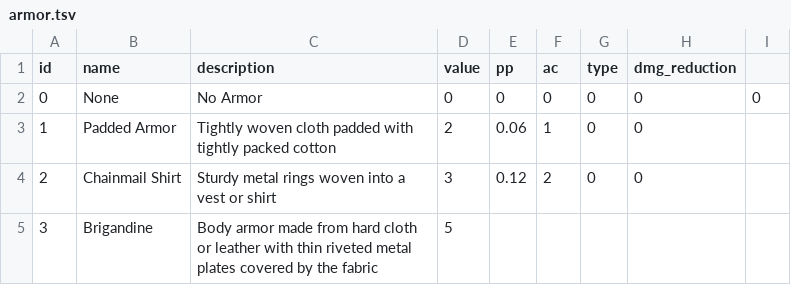
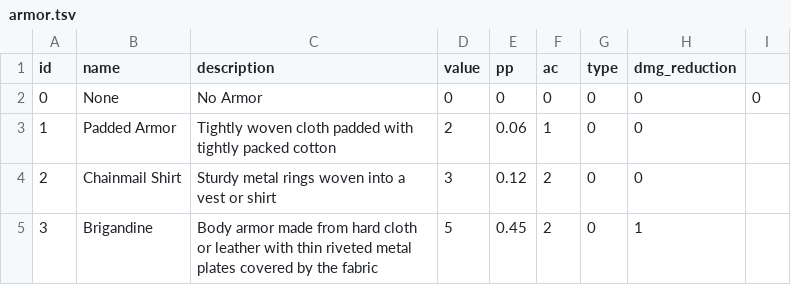
Before and after one commit to luis-jmtz/Root-RPG, a TSV file: Data/armor.tsv, drawn as a sheet.

Commit message:
added dmg_reduction and ac values to brigadine pp value

```diff
--- a/Data/armor.tsv
+++ b/Data/armor.tsv
@@ -4,2 +4,2 @@ id	name	description	value	pp	ac	type	dmg_reduction
 2	Chainmail Shirt	Sturdy metal rings woven into a vest or shirt	3	0.12	2	0	0
-3	Brigandine	Body armor made from hard cloth or leather with thin riveted metal plates covered by the fabric	5	
+3	Brigandine	Body armor made from hard cloth or leather with thin riveted metal plates covered by the fabric	5	0.45	2	0	1
```
